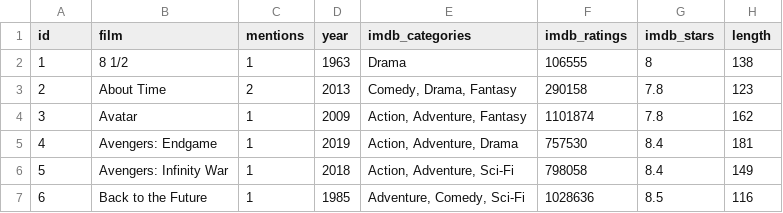
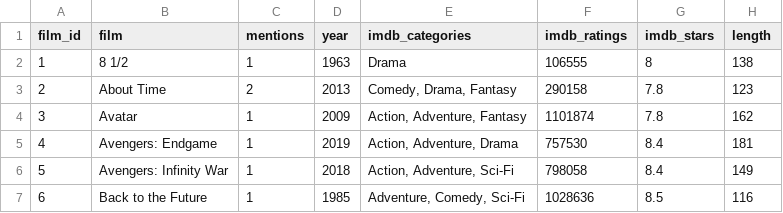
Before and after one commit to monikastrah/431-2020, a CSV file: classes/movies/data/movies_2020-09-10.csv, drawn as a sheet; only a part is shown.

Commit message:
Add files via upload

```diff
--- a/classes/movies/data/movies_2020-09-10.csv
+++ b/classes/movies/data/movies_2020-09-10.csv
@@ -1,2 +1,2 @@
-id,film,mentions,year,imdb_categories,imdb_ratings,imdb_stars,length
+film_id,film,mentions,year,imdb_categories,imdb_ratings,imdb_stars,length
 1,8 1/2,1,1963,Drama,106555,8,138
```
